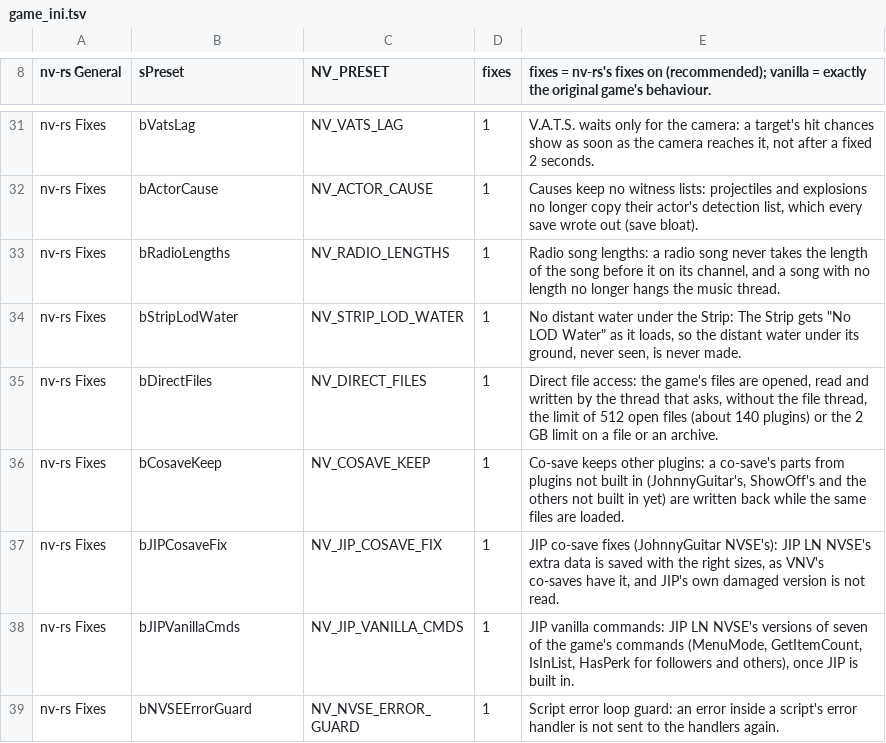
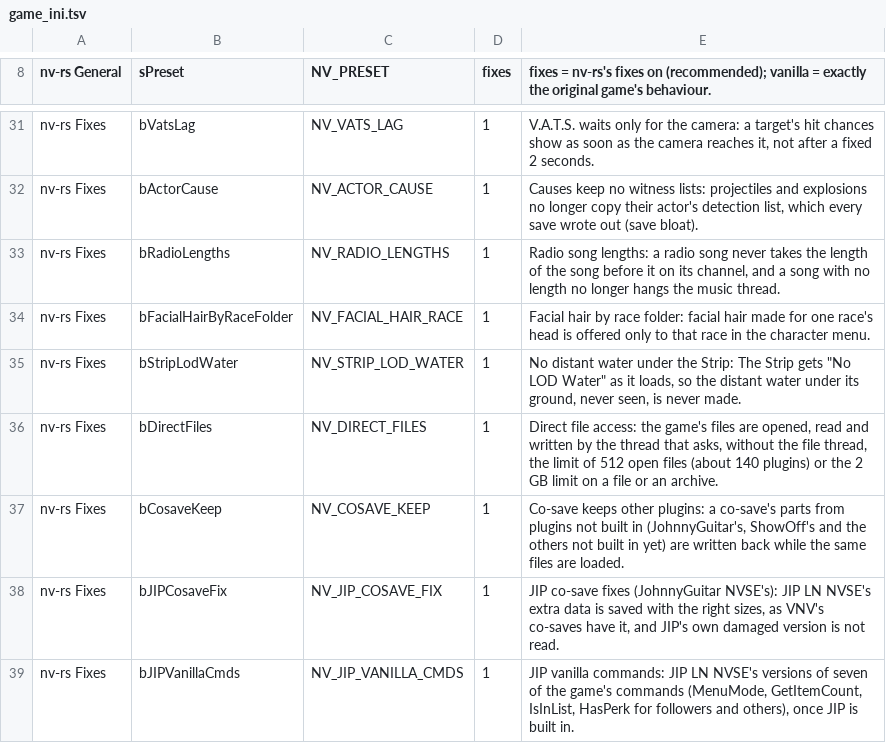
Before and after one commit to slaterain/nv-rs, a TSV file: crates/host/data/game_ini.tsv, drawn as a sheet; only a part is shown, gaps mark what is left out; the shorter side is filled out with more unchanged rows.

```diff
--- a/crates/host/data/game_ini.tsv
+++ b/crates/host/data/game_ini.tsv
@@ -33,2 +33,3 @@ nv-rs Fixes	bActorCause	NV_ACTOR_CAUSE	1	Causes keep no witness lists: projectil
 nv-rs Fixes	bRadioLengths	NV_RADIO_LENGTHS	1	Radio song lengths: a radio song never takes the length of the song before it on its channel, and a song with no length no longer hangs the music thread.
+nv-rs Fixes	bFacialHairByRaceFolder	NV_FACIAL_HAIR_RACE	1	Facial hair by race folder: facial hair made for one race's head is offered only to that race in the character menu.
 nv-rs Fixes	bStripLodWater	NV_STRIP_LOD_WATER	1	No distant water under the Strip: The Strip gets "No LOD Water" as it loads, so the distant water under its ground, never seen, is never made.
```
Also changed, not shown: crates/engine-core/data/overridable.tsv, 6 other files.
